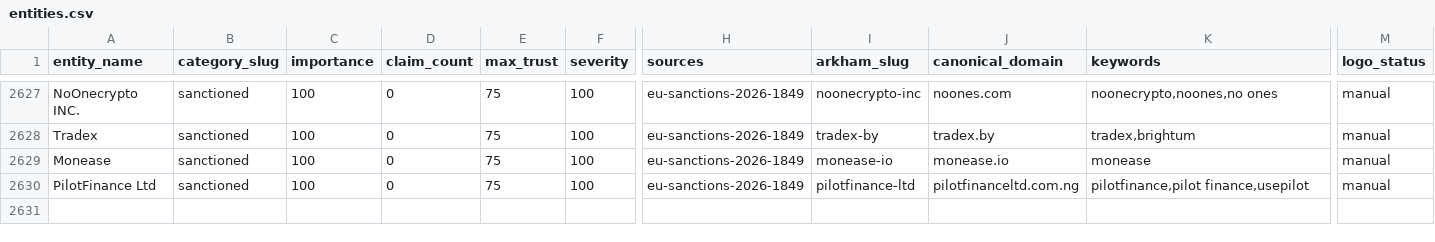
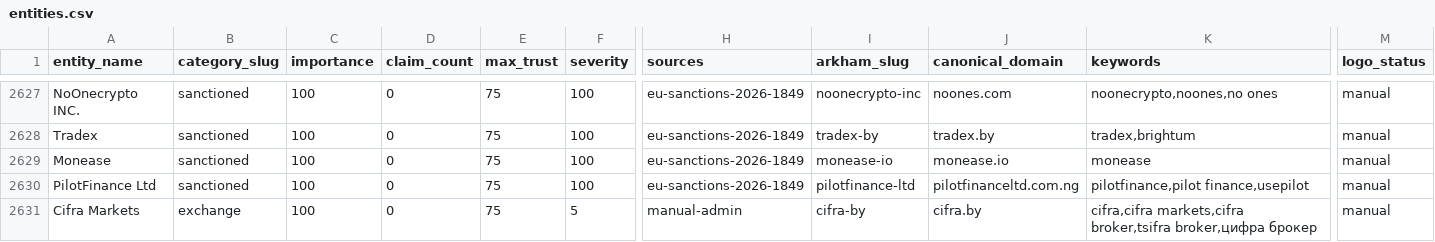
Before and after one commit to maslovsa/kyt-entity-registry, a CSV file: entities.csv, drawn as a sheet; only a part is shown, gaps mark what is left out; rows hold the shown columns only; the diff names each change by its address in the sheet, - before the commit and + after, or states it on an @@ line.

Commit message:
feat(exchange): add Cifra Markets entity + logo

```diff
--- a/entities.csv
+++ b/entities.csv
+row 2631: Cifra Markets | exchange | 100 | 0 | 75 | 5 | manual-admin | cifra-by | cifra.by | cifra,cifra markets,cifra broker,tsifra broker,цифра брокер | manual
```
Also changed, not shown: 2 other files.
